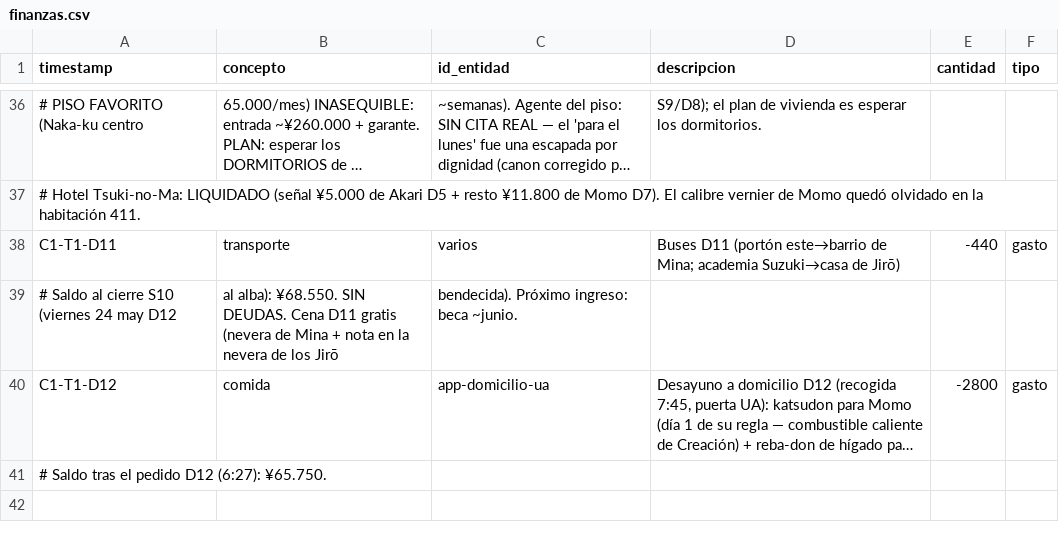
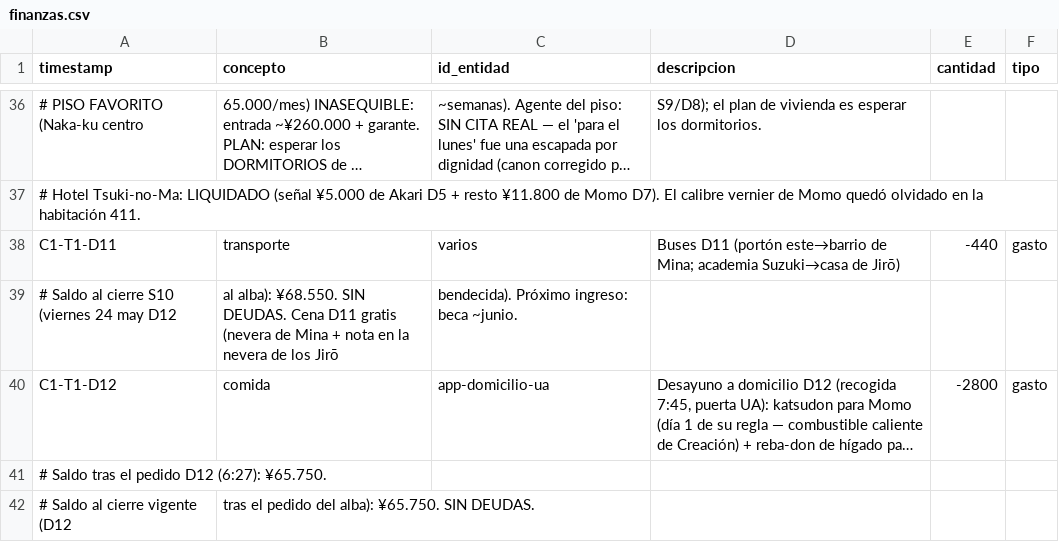
Before and after one commit to linusmandrake/rpg-myheroacademia-pc-pendiente, a CSV file: registros/finanzas.csv, drawn as a sheet; only a part is shown, gaps mark what is left out; long unchanged cells end in …; the diff names each change by its address in the sheet, - before the commit and + after, or states it on an @@ line.

```diff
--- a/registros/finanzas.csv
+++ b/registros/finanzas.csv
+row 42: # Saldo al cierre vigente (D12 | tras el pedido del alba): ¥65.750. SIN DEUDAS.
```
Also changed, not shown: registros/hitos_progresion.csv, registros/pj.csv, 6 other files.
